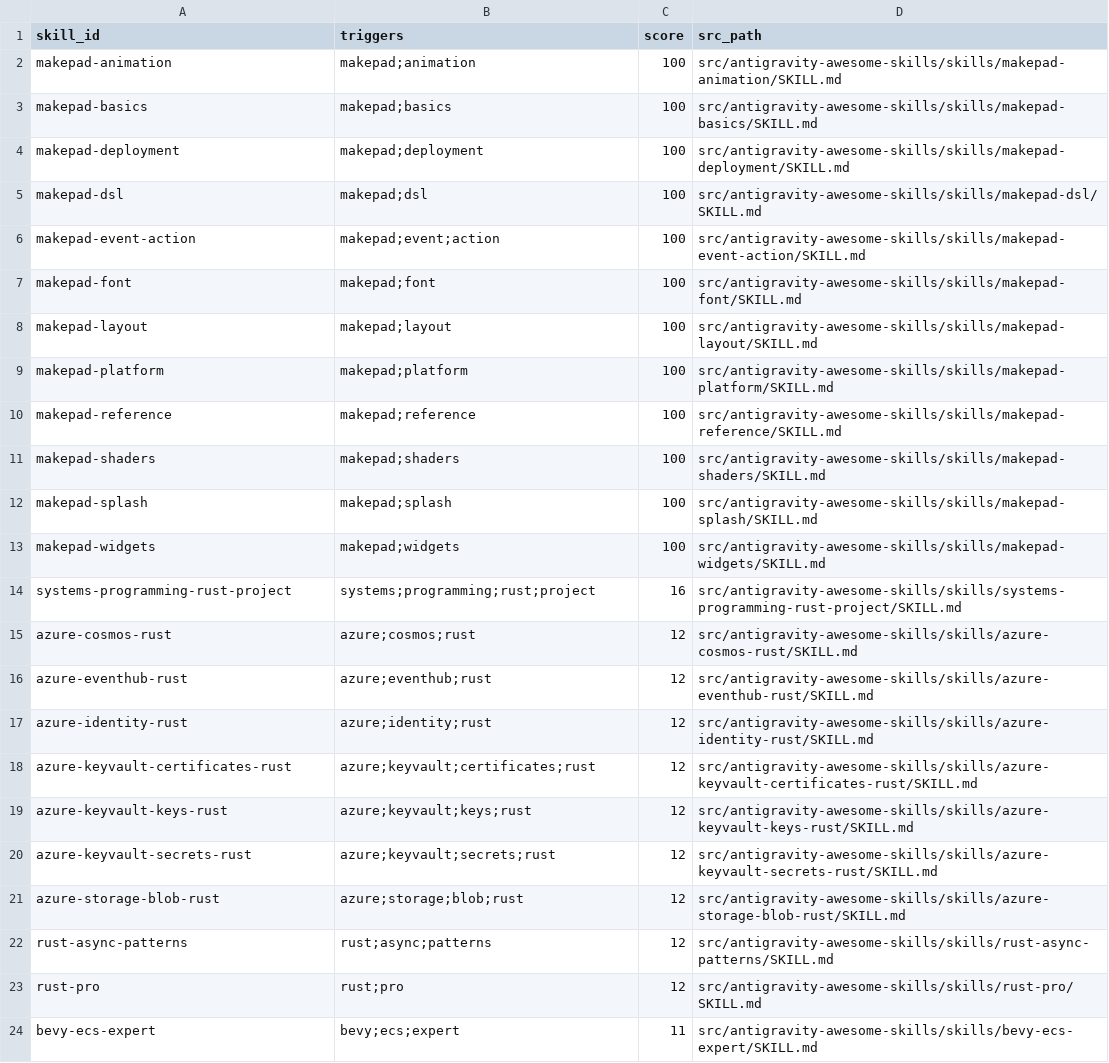
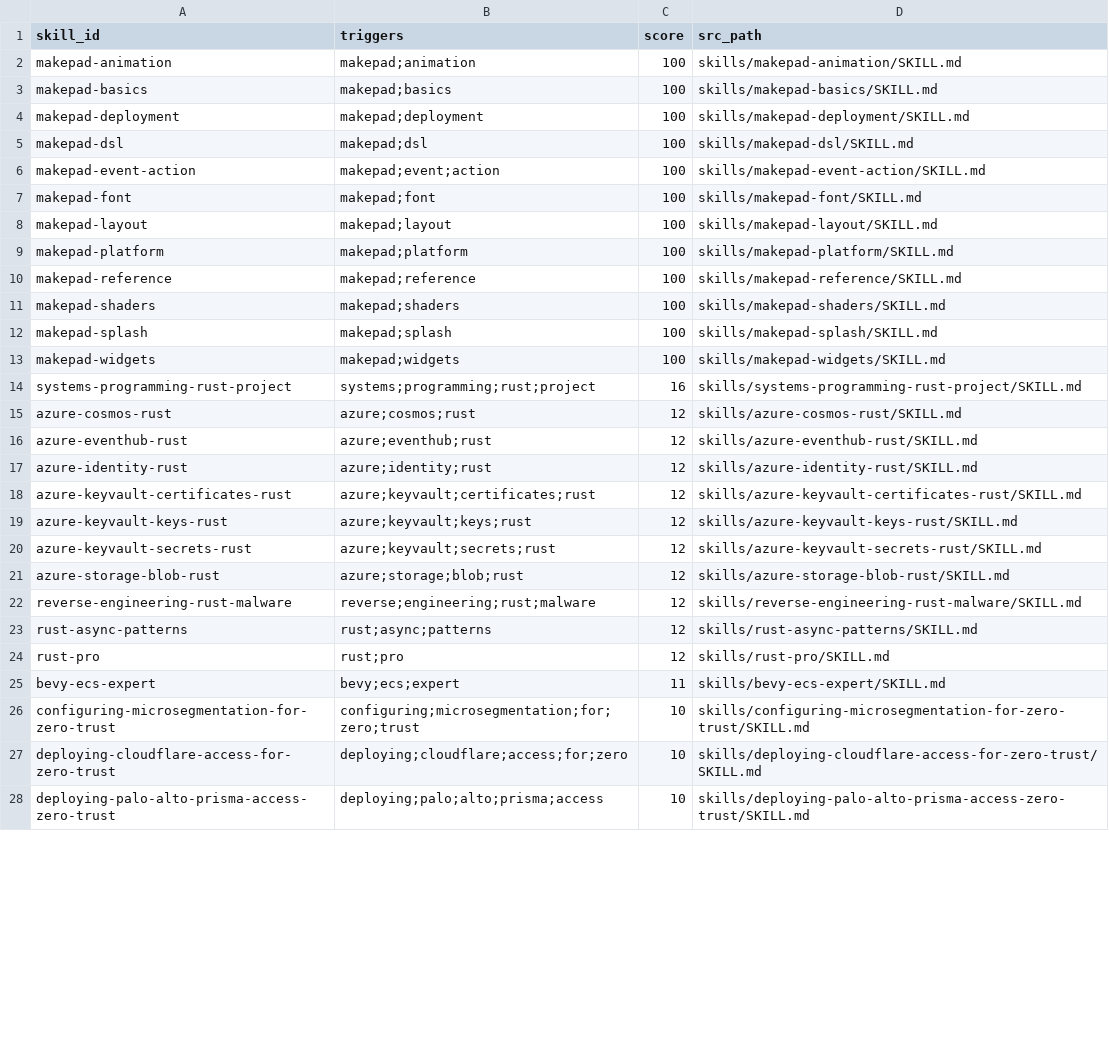
Before and after one commit to abdulsamed1/AI-skills-bank, a CSV file: skills-aggregated/programming/rust/routing.csv, drawn as a sheet; only a part is shown; the diff covers the shown part only.

Commit message:
Update routing.csv to reflect new skill paths and add additional skills for testing and automation

```diff
--- a/skills-aggregated/programming/rust/routing.csv
+++ b/skills-aggregated/programming/rust/routing.csv
@@ -1,24 +1,28 @@
 "skill_id","triggers","score","src_path"
-"makepad-animation","makepad;animation","100","src/antigravity-awesome-skills/skills/makepad-animation/SKILL.md"
-"makepad-basics","makepad;basics","100","src/antigravity-awesome-skills/skills/makepad-basics/SKILL.md"
-"makepad-deployment","makepad;deployment","100","src/antigravity-awesome-skills/skills/makepad-deployment/SKILL.md"
-"makepad-dsl","makepad;dsl","100","src/antigravity-awesome-skills/skills/makepad-dsl/SKILL.md"
-"makepad-event-action","makepad;event;action","100","src/antigravity-awesome-skills/skills/makepad-event-action/SKILL.md"
-"makepad-font","makepad;font","100","src/antigravity-awesome-skills/skills/makepad-font/SKILL.md"
-"makepad-layout","makepad;layout","100","src/antigravity-awesome-skills/skills/makepad-layout/SKILL.md"
-"makepad-platform","makepad;platform","100","src/antigravity-awesome-skills/skills/makepad-platform/SKILL.md"
-"makepad-reference","makepad;reference","100","src/antigravity-awesome-skills/skills/makepad-reference/SKILL.md"
-"makepad-shaders","makepad;shaders","100","src/antigravity-awesome-skills/skills/makepad-shaders/SKILL.md"
-"makepad-splash","makepad;splash","100","src/antigravity-awesome-skills/skills/makepad-splash/SKILL.md"
-"makepad-widgets","makepad;widgets","100","src/antigravity-awesome-skills/skills/makepad-widgets/SKILL.md"
-"systems-programming-rust-project","systems;programming;rust;project","16","src/antigravity-awesome-skills/skills/systems-programming-rust-project/SKILL.md"
-"azure-cosmos-rust","azure;cosmos;rust","12","src/antigravity-awesome-skills/skills/azure-cosmos-rust/SKILL.md"
-"azure-eventhub-rust","azure;eventhub;rust","12","src/antigravity-awesome-skills/skills/azure-eventhub-rust/SKILL.md"
-"azure-identity-rust","azure;identity;rust","12","src/antigravity-awesome-skills/skills/azure-identity-rust/SKILL.md"
-"azure-keyvault-certificates-rust","azure;keyvault;certificates;rust","12","src/antigravity-awesome-skills/skills/azure-keyvault-certificates-rust/SKILL.md"
-"azure-keyvault-keys-rust","azure;keyvault;keys;rust","12","src/antigravity-awesome-skills/skills/azure-keyvault-keys-rust/SKILL.md"
-"azure-keyvault-secrets-rust","azure;keyvault;secrets;rust","12","src/antigravity-awesome-skills/skills/azure-keyvault-secrets-rust/SKILL.md"
-"azure-storage-blob-rust","azure;storage;blob;rust","12","src/antigravity-awesome-skills/skills/azure-storage-blob-rust/SKILL.md"
-"rust-async-patterns","rust;async;patterns","12","src/antigravity-awesome-skills/skills/rust-async-patterns/SKILL.md"
-"rust-pro","rust;pro","12","src/antigravity-awesome-skills/skills/rust-pro/SKILL.md"
-"bevy-ecs-expert","bevy;ecs;expert","11","src/antigravity-awesome-skills/skills/bevy-ecs-expert/SKILL.md"
+"makepad-animation","makepad;animation","100","skills/makepad-animation/SKILL.md"
+"makepad-basics","makepad;basics","100","skills/makepad-basics/SKILL.md"
+"makepad-deployment","makepad;deployment","100","skills/makepad-deployment/SKILL.md"
+"makepad-dsl","makepad;dsl","100","skills/makepad-dsl/SKILL.md"
+"makepad-event-action","makepad;event;action","100","skills/makepad-event-action/SKILL.md"
+"makepad-font","makepad;font","100","skills/makepad-font/SKILL.md"
+"makepad-layout","makepad;layout","100","skills/makepad-layout/SKILL.md"
+"makepad-platform","makepad;platform","100","skills/makepad-platform/SKILL.md"
+"makepad-reference","makepad;reference","100","skills/makepad-reference/SKILL.md"
+"makepad-shaders","makepad;shaders","100","skills/makepad-shaders/SKILL.md"
+"makepad-splash","makepad;splash","100","skills/makepad-splash/SKILL.md"
+"makepad-widgets","makepad;widgets","100","skills/makepad-widgets/SKILL.md"
+"systems-programming-rust-project","systems;programming;rust;project","16","skills/systems-programming-rust-project/SKILL.md"
+"azure-cosmos-rust","azure;cosmos;rust","12","skills/azure-cosmos-rust/SKILL.md"
+"azure-eventhub-rust","azure;eventhub;rust","12","skills/azure-eventhub-rust/SKILL.md"
+"azure-identity-rust","azure;identity;rust","12","skills/azure-identity-rust/SKILL.md"
+"azure-keyvault-certificates-rust","azure;keyvault;certificates;rust","12","skills/azure-keyvault-certificates-rust/SKILL.md"
+"azure-keyvault-keys-rust","azure;keyvault;keys;rust","12","skills/azure-keyvault-keys-rust/SKILL.md"
+"azure-keyvault-secrets-rust","azure;keyvault;secrets;rust","12","skills/azure-keyvault-secrets-rust/SKILL.md"
+"azure-storage-blob-rust","azure;storage;blob;rust","12","skills/azure-storage-blob-rust/SKILL.md"
+"reverse-engineering-rust-malware","reverse;engineering;rust;malware","12","skills/reverse-engineering-rust-malware/SKILL.md"
+"rust-async-patterns","rust;async;patterns","12","skills/rust-async-patterns/SKILL.md"
+"rust-pro","rust;pro","12","skills/rust-pro/SKILL.md"
+"bevy-ecs-expert","bevy;ecs;expert","11","skills/bevy-ecs-expert/SKILL.md"
+"configuring-microsegmentation-for-zero-trust","configuring;microsegmentation;for;zero;trust","10","skills/configuring-microsegmentation-for-zero-trust/SKILL.md"
+"deploying-cloudflare-access-for-zero-trust","deploying;cloudflare;access;for;zero","10","skills/deploying-cloudflare-access-for-zero-trust/SKILL.md"
+"deploying-palo-alto-prisma-access-zero-trust","deploying;palo;alto;prisma;access","10","skills/deploying-palo-alto-prisma-access-zero-trust/SKILL.md"
```
Also changed, not shown: 22 added rows and 8 edited cells elsewhere in this file, skills-aggregated/ai/llm-agents/routing.csv, skills-aggregated/backend/api-design/routing.csv, 45 other files.
